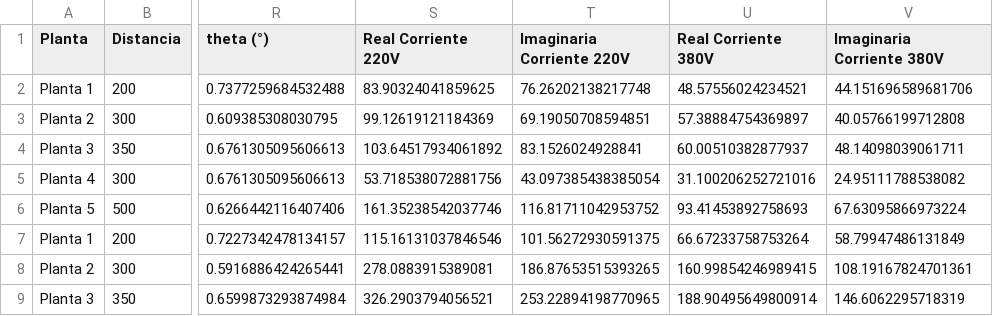
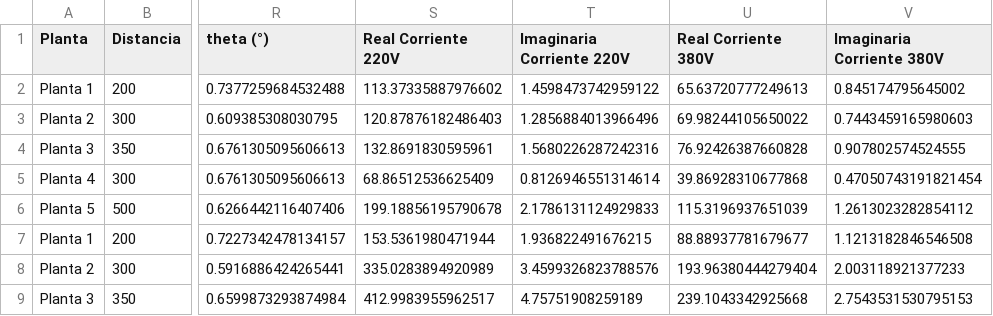
Before and after one commit to Wizardlyfix/Caso-de-estudio, a CSV file: data_motores_procesada.csv, drawn as a sheet; only a part is shown, gaps mark what is left out; the diff covers the shown part only; the diff names each change by its address in the sheet, - before the commit and + after, or states it on an @@ line.

```diff
--- a/data_motores_procesada.csv
+++ b/data_motores_procesada.csv
-S2 (Real Corriente 220V): 83.90324041859625
+S2 (Real Corriente 220V): 113.37335887976602
-T2 (Imaginaria Corriente 220V): 76.26202138217748
+T2 (Imaginaria Corriente 220V): 1.4598473742959122
-U2 (Real Corriente 380V): 48.57556024234521
+U2 (Real Corriente 380V): 65.63720777249613
-V2 (Imaginaria Corriente 380V): 44.151696589681706
+V2 (Imaginaria Corriente 380V): 0.845174795645002
-S3 (Real Corriente 220V): 99.12619121184369
+S3 (Real Corriente 220V): 120.87876182486403
-T3 (Imaginaria Corriente 220V): 69.19050708594851
+T3 (Imaginaria Corriente 220V): 1.2856884013966496
-U3 (Real Corriente 380V): 57.38884754369897
+U3 (Real Corriente 380V): 69.98244105650022
-V3 (Imaginaria Corriente 380V): 40.05766199712808
+V3 (Imaginaria Corriente 380V): 0.7443459165980603
-S4 (Real Corriente 220V): 103.64517934061892
+S4 (Real Corriente 220V): 132.8691830595961
-T4 (Imaginaria Corriente 220V): 83.1526024928841
+T4 (Imaginaria Corriente 220V): 1.5680226287242316
-U4 (Real Corriente 380V): 60.00510382877937
+U4 (Real Corriente 380V): 76.92426387660828
-V4 (Imaginaria Corriente 380V): 48.14098039061711
+V4 (Imaginaria Corriente 380V): 0.907802574524555
-S5 (Real Corriente 220V): 53.718538072881756
+S5 (Real Corriente 220V): 68.86512536625409
-T5 (Imaginaria Corriente 220V): 43.097385438385054
+T5 (Imaginaria Corriente 220V): 0.8126946551314614
-U5 (Real Corriente 380V): 31.100206252721016
+U5 (Real Corriente 380V): 39.86928310677868
-V5 (Imaginaria Corriente 380V): 24.95111788538082
+V5 (Imaginaria Corriente 380V): 0.47050743191821454
-S6 (Real Corriente 220V): 161.35238542037746
+S6 (Real Corriente 220V): 199.18856195790678
-T6 (Imaginaria Corriente 220V): 116.81711042953752
+T6 (Imaginaria Corriente 220V): 2.1786131124929833
-U6 (Real Corriente 380V): 93.41453892758693
+U6 (Real Corriente 380V): 115.3196937651039
-V6 (Imaginaria Corriente 380V): 67.63095866973224
+V6 (Imaginaria Corriente 380V): 1.2613023282854112
-S7 (Real Corriente 220V): 115.16131037846546
+S7 (Real Corriente 220V): 153.5361980471944
-T7 (Imaginaria Corriente 220V): 101.56272930591375
+T7 (Imaginaria Corriente 220V): 1.936822491676215
-U7 (Real Corriente 380V): 66.67233758753264
+U7 (Real Corriente 380V): 88.88937781679677
-V7 (Imaginaria Corriente 380V): 58.79947486131849
+V7 (Imaginaria Corriente 380V): 1.1213182846546508
-S8 (Real Corriente 220V): 278.0883915389081
+S8 (Real Corriente 220V): 335.0283894920989
-T8 (Imaginaria Corriente 220V): 186.87653515393265
+T8 (Imaginaria Corriente 220V): 3.4599326823788576
-U8 (Real Corriente 380V): 160.99854246989415
+U8 (Real Corriente 380V): 193.96380444279404
-V8 (Imaginaria Corriente 380V): 108.19167824701361
+V8 (Imaginaria Corriente 380V): 2.003118921377233
-S9 (Real Corriente 220V): 326.2903794056521
+S9 (Real Corriente 220V): 412.9983955962517
-T9 (Imaginaria Corriente 220V): 253.22894198770965
+T9 (Imaginaria Corriente 220V): 4.75751908259189
-U9 (Real Corriente 380V): 188.90495649800914
+U9 (Real Corriente 380V): 239.1043342925668
-V9 (Imaginaria Corriente 380V): 146.6062295718319
+V9 (Imaginaria Corriente 380V): 2.7543531530795153
```
Also changed, not shown: 68 edited cells elsewhere in this file, 3 other files.
